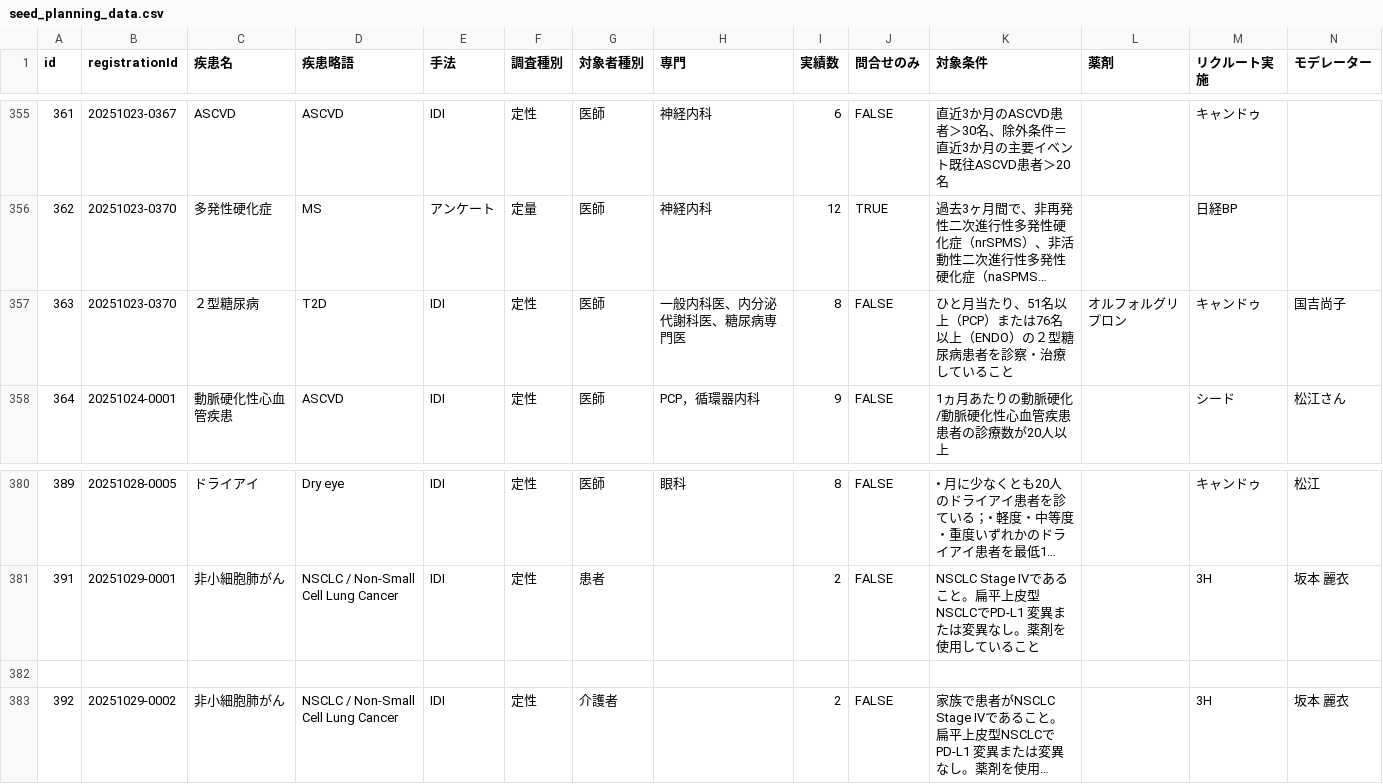
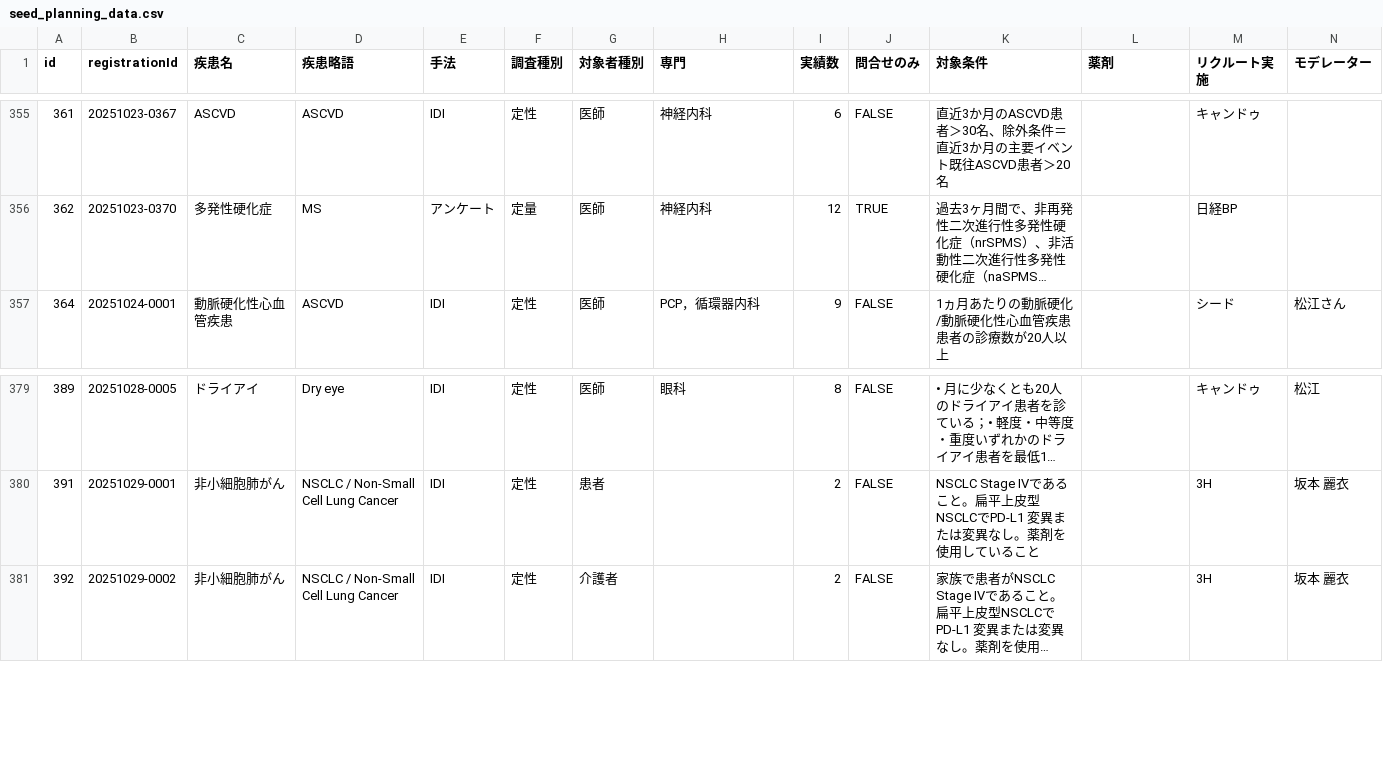
Before and after one commit to Yoshi-Seed/global, a CSV file: project-tracker/seed_planning_data.csv, drawn as a sheet; only a part is shown, gaps mark what is left out; long unchanged cells end in …; rows hold the shown columns only; the diff names each change by its address in the sheet, - before the commit and + after, or states it on an @@ line.

Commit message:
🗑️ 削除依頼: ID 363 - ２型糖尿病

```diff
--- a/project-tracker/seed_planning_data.csv
+++ b/project-tracker/seed_planning_data.csv
-row 357: 363 | 20251023-0370 | ２型糖尿病 | T2D | IDI | 定性 | 医師 | 一般内科医、内分泌代謝科医、糖尿病専門医 | 8 | FALSE | ひと月当たり、51名以上（PCP）または76名以上（ENDO）の２型糖尿病患者を診察・治療していること | オルフォルグリプロン | キャンドゥ | 国吉尚子
-row 382: (empty)
```
